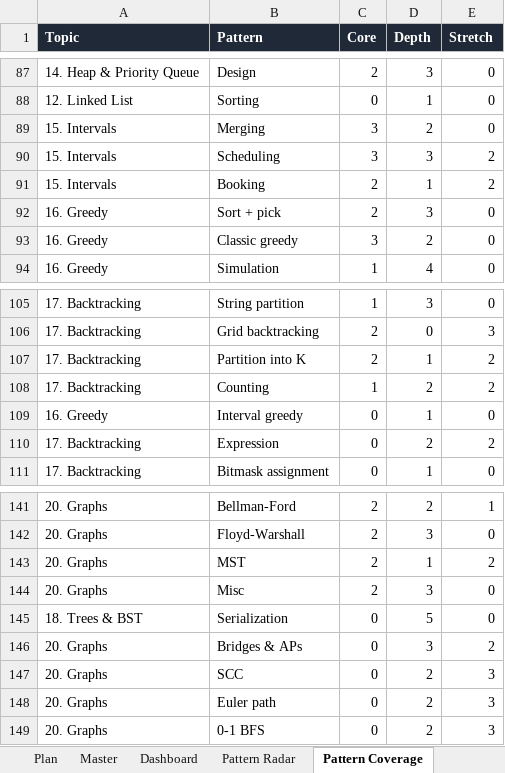
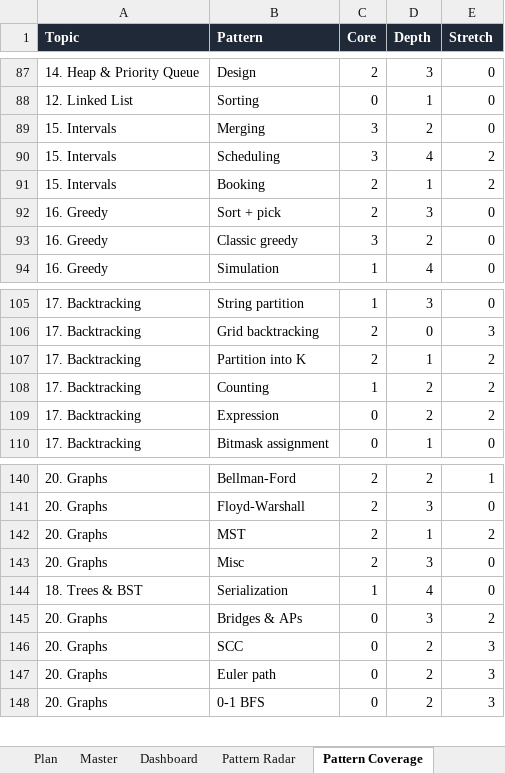
Before and after one commit to kartikkh1607/personal_dsa_tracker, an Excel workbook: DSA_Master_Sheet.xlsx, sheet Pattern Coverage, drawn as a sheet; only a part is shown, gaps mark what is left out; values as stored, in another font and other column widths than the file's, no borders; removed rows and columns are numbered as before the commit, all else as after; the diff names each change by its address in the sheet, - before the commit and + after, or states it on an @@ line.

Commit message:
Give Core a tree serialization problem and describe Core honestly
Serialize and Deserialize BST moves from Depth to Core, so the Core track
now meets tree serialization; the Hard binary-tree version stays in Depth.
Job Sequencing moves from Greedy's one-problem "Interval greedy" pattern to
Intervals / Scheduling. Steps are renumbered for the whole sheet.

The workbook follows: Master rows reordered, Path Stages ranges, Pattern
Radar and Pattern Coverage lose the empty pattern row, and Start Here's
counts change.

The README and Start Here no longer claim Core covers every pattern with
two problems each. Core is the main track and deliberately skips the
advanced patterns, which live in Depth and Stretch.

```diff
--- a/DSA_Master_Sheet.xlsx (sheet Pattern Coverage)
+++ b/DSA_Master_Sheet.xlsx (sheet Pattern Coverage)
-D90 (Depth): 3
+D90 (Depth): 4
-row 109: 16. Greedy | Interval greedy | 0 | 1 | 0
-C144 (Core): 0
+C144 (Core): 1
-D144 (Depth): 5
+D144 (Depth): 4
```
Also changed, not shown: sheet Master, sheet Pattern Radar, sheet Path Stages, sheet Start Here, 2 other files.
